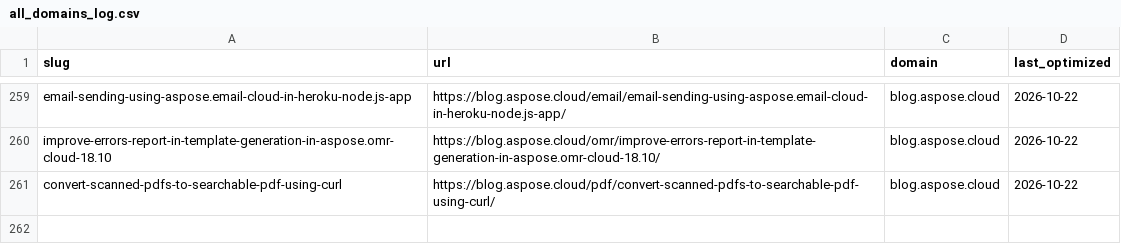
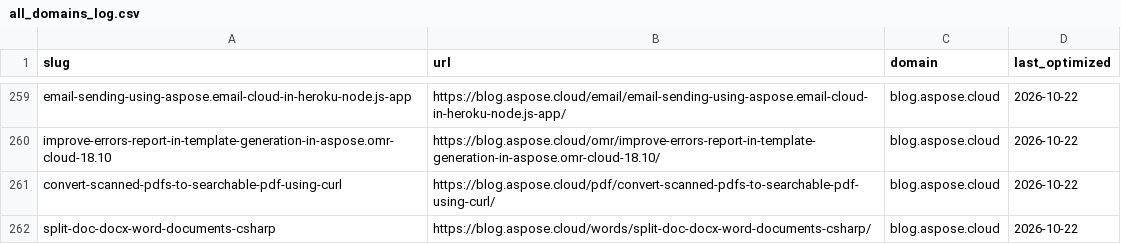
Before and after one commit to conholdate/blog-optimization-agent, a CSV file: logs/all_domains_log.csv, drawn as a sheet; only a part is shown, gaps mark what is left out; the diff names each change by its address in the sheet, - before the commit and + after, or states it on an @@ line.

Commit message:
Update optimization logs (aspose-cloud)

```diff
--- a/logs/all_domains_log.csv
+++ b/logs/all_domains_log.csv
+row 262: split-doc-docx-word-documents-csharp | https://blog.aspose.cloud/words/split-doc-docx-word-documents-csharp/ | blog.aspose.cloud | 2026-10-22
```
Also changed, not shown: logs/aspose-cloud/blog_aspose_cloud.csv.
